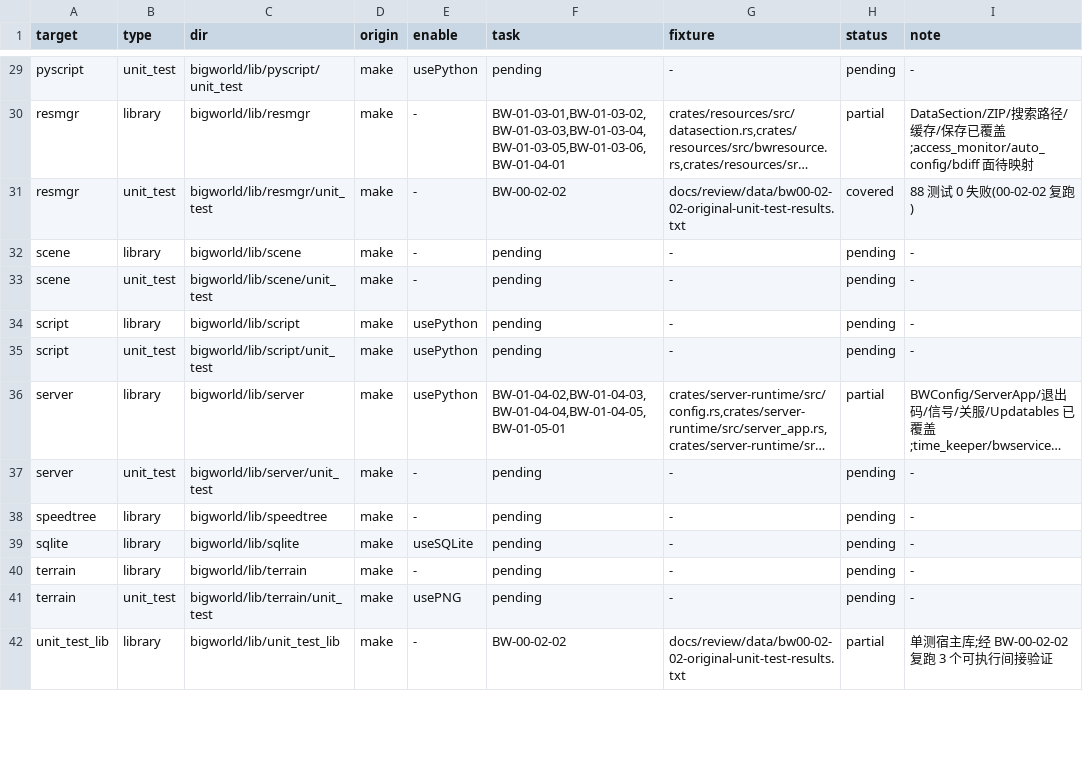
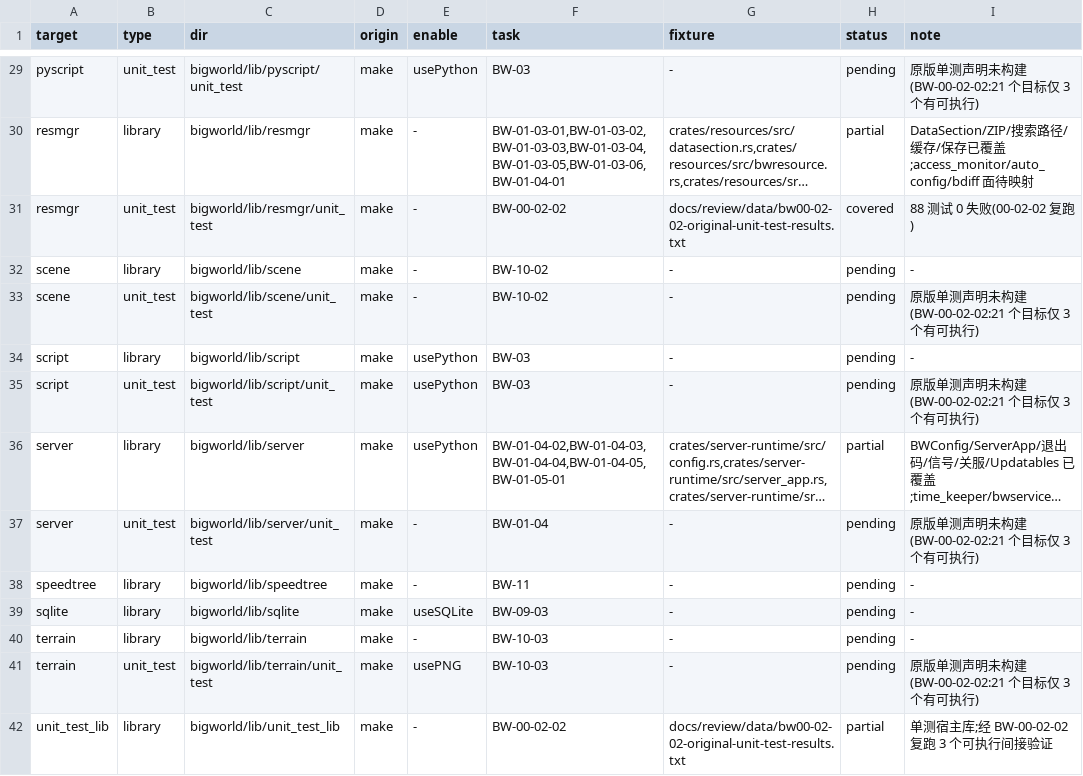
Before and after one commit to cuihairu/boundless, a TSV file: docs/review/data/bw00-05-coverage-ledger.tsv, drawn as a sheet; only a part is shown, gaps mark what is left out; long unchanged cells end in …; the diff covers the shown part only; the diff names each change by its address in the sheet, - before the commit and + after, or states it on an @@ line.

```diff
--- a/docs/review/data/bw00-05-coverage-ledger.tsv
+++ b/docs/review/data/bw00-05-coverage-ledger.tsv
-F29 (task): pending
+F29 (task): BW-03
-I29 (note): -
+I29 (note): 原版单测声明未构建(BW-00-02-02:21 个目标仅 3 个有可执行)
-F32:F33 (task): pending
+F32:F33 (task): BW-10-02
-I33 (note): -
+I33 (note): 原版单测声明未构建(BW-00-02-02:21 个目标仅 3 个有可执行)
-F34:F35 (task): pending
+F34:F35 (task): BW-03
-I35 (note): -
+I35 (note): 原版单测声明未构建(BW-00-02-02:21 个目标仅 3 个有可执行)
-F37 (task): pending
+F37 (task): BW-01-04
-I37 (note): -
+I37 (note): 原版单测声明未构建(BW-00-02-02:21 个目标仅 3 个有可执行)
-F38 (task): pending
+F38 (task): BW-11
-F39 (task): pending
+F39 (task): BW-09-03
-F40:F41 (task): pending
+F40:F41 (task): BW-10-03
-I41 (note): -
+I41 (note): 原版单测声明未构建(BW-00-02-02:21 个目标仅 3 个有可执行)
```
Also changed, not shown: 62 edited cells elsewhere in this file, 3 other files.
